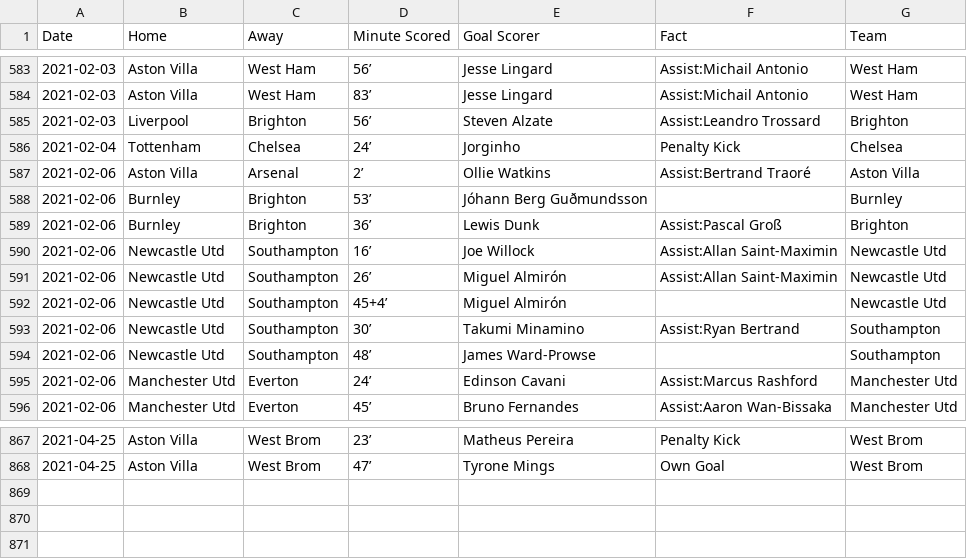
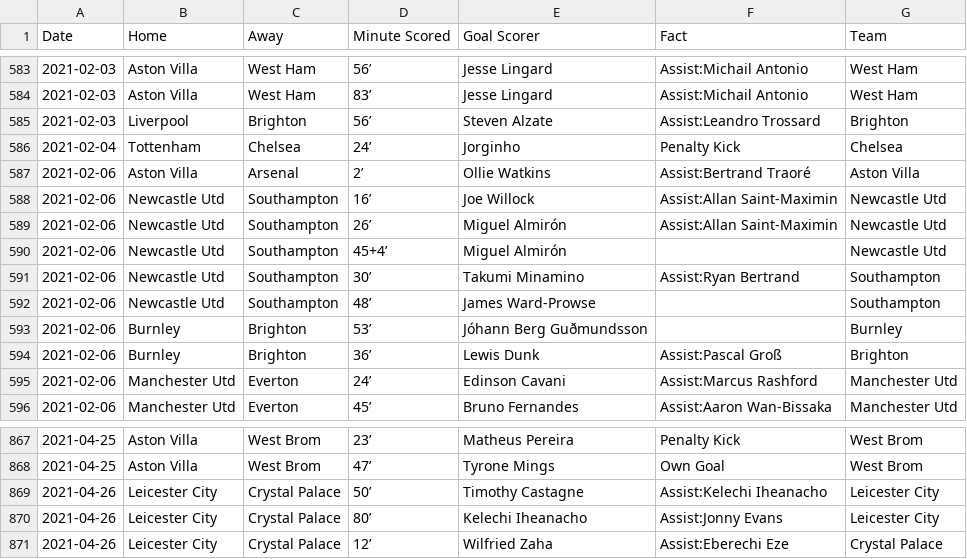
Before and after one commit to marvel308/marvel308.github.io, a CSV file: data.csv, drawn as a sheet; only a part is shown, gaps mark what is left out.

```diff
--- a/data.csv
+++ b/data.csv
@@ -587,4 +587,2 @@ Date,Home,Away,Minute Scored,Goal Scorer,Fact,Team
 2021-02-06,Aston Villa,Arsenal,2’,Ollie Watkins,Assist:Bertrand Traoré,Aston Villa
-2021-02-06,Burnley,Brighton,53’,Jóhann Berg Guðmundsson,,Burnley
-2021-02-06,Burnley,Brighton,36’,Lewis Dunk,Assist:Pascal Groß,Brighton
 2021-02-06,Newcastle Utd,Southampton,16’,Joe Willock,Assist:Allan Saint-Maximin,Newcastle Utd
@@ -594,2 +592,4 @@ Date,Home,Away,Minute Scored,Goal Scorer,Fact,Team
 2021-02-06,Newcastle Utd,Southampton,48’,James Ward-Prowse,,Southampton
+2021-02-06,Burnley,Brighton,53’,Jóhann Berg Guðmundsson,,Burnley
+2021-02-06,Burnley,Brighton,36’,Lewis Dunk,Assist:Pascal Groß,Brighton
 2021-02-06,Manchester Utd,Everton,24’,Edinson Cavani,Assist:Marcus Rashford,Manchester Utd
@@ -868 +868,4 @@ Date,Home,Away,Minute Scored,Goal Scorer,Fact,Team
 2021-04-25,Aston Villa,West Brom,47’,Tyrone Mings,Own Goal,West Brom
+2021-04-26,Leicester City,Crystal Palace,50’,Timothy Castagne,Assist:Kelechi Iheanacho,Leicester City
+2021-04-26,Leicester City,Crystal Palace,80’,Kelechi Iheanacho,Assist:Jonny Evans,Leicester City
+2021-04-26,Leicester City,Crystal Palace,12’,Wilfried Zaha,Assist:Eberechi Eze,Crystal Palace
```
Also changed, not shown: critical_data.csv.
